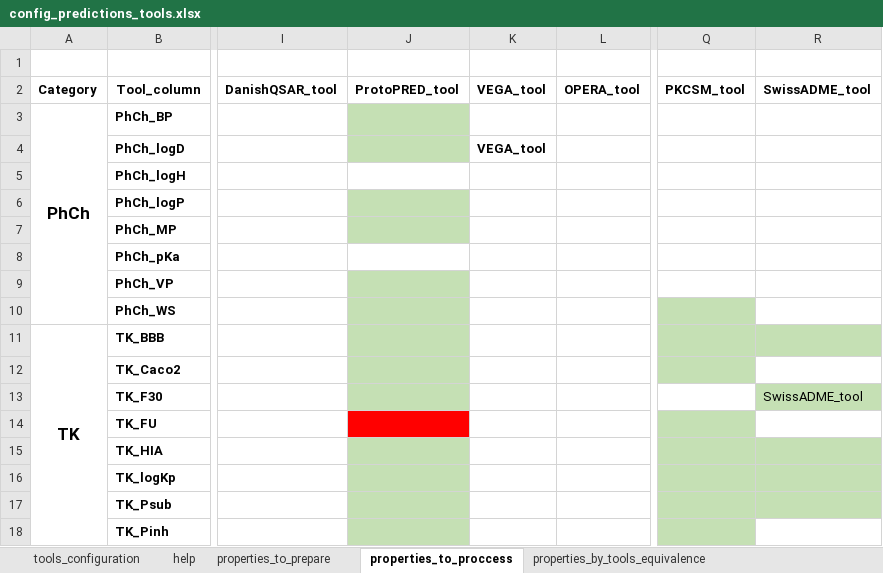
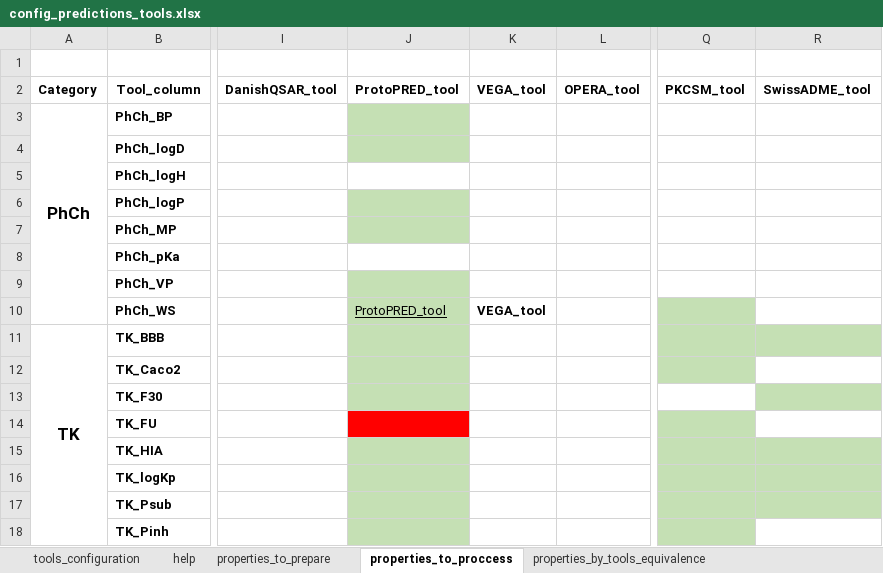
Before and after one commit to ProtoQSAR/IRB, an Excel workbook: scripts/prediction_files/config_predictions_tools.xlsx, sheet properties_to_proccess, drawn as a sheet; only a part is shown, gaps mark what is left out; values as stored, in another font and other column widths than the file's, no borders; the diff names each change by its address in the sheet, - before the commit and + after, or states it on an @@ line.

```diff
--- a/scripts/prediction_files/config_predictions_tools.xlsx (sheet properties_to_proccess)
+++ b/scripts/prediction_files/config_predictions_tools.xlsx (sheet properties_to_proccess)
-K4: VEGA_tool
+K4: (empty)
-J10: (empty)
+J10: ProtoPRED_tool
-K10: (empty)
+K10: VEGA_tool
-R13: SwissADME_tool
+R13: (empty)
```
Also changed, not shown: sheet tools_configuration, sheet properties_by_tools_equivalence, sheet properties_by_tools_all, scripts/prediction_files/config_predictions_files.xlsx, 6 other files.
